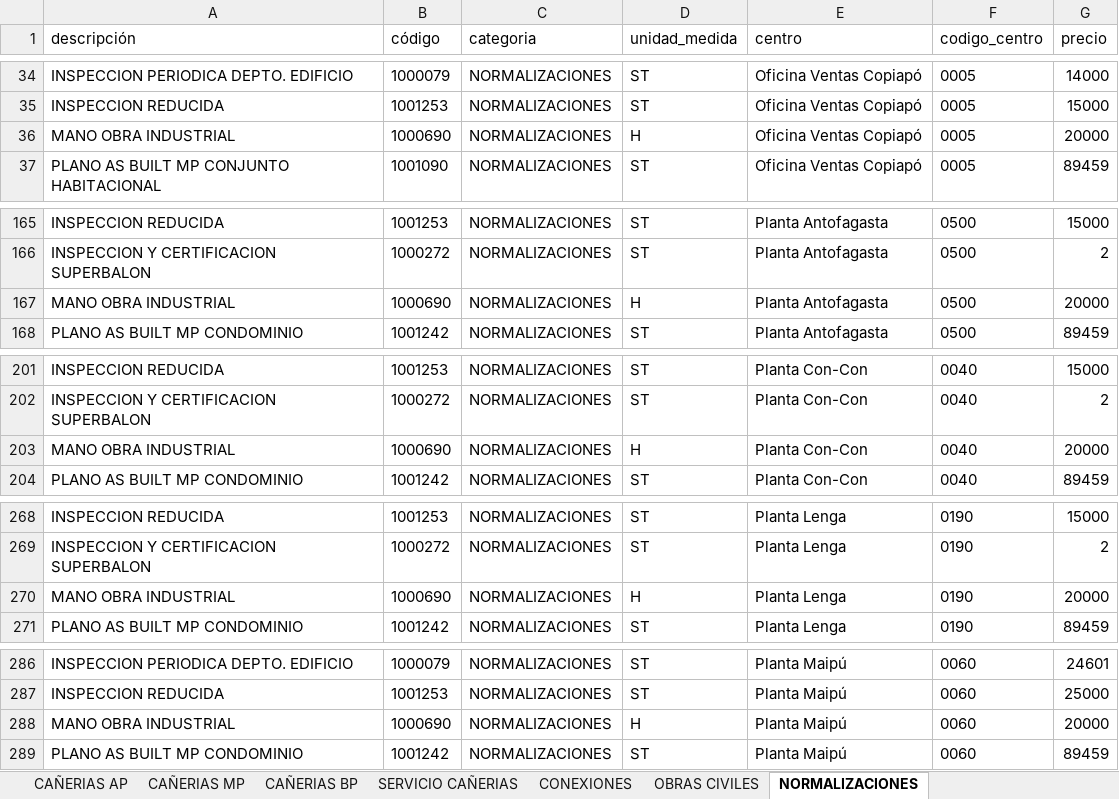
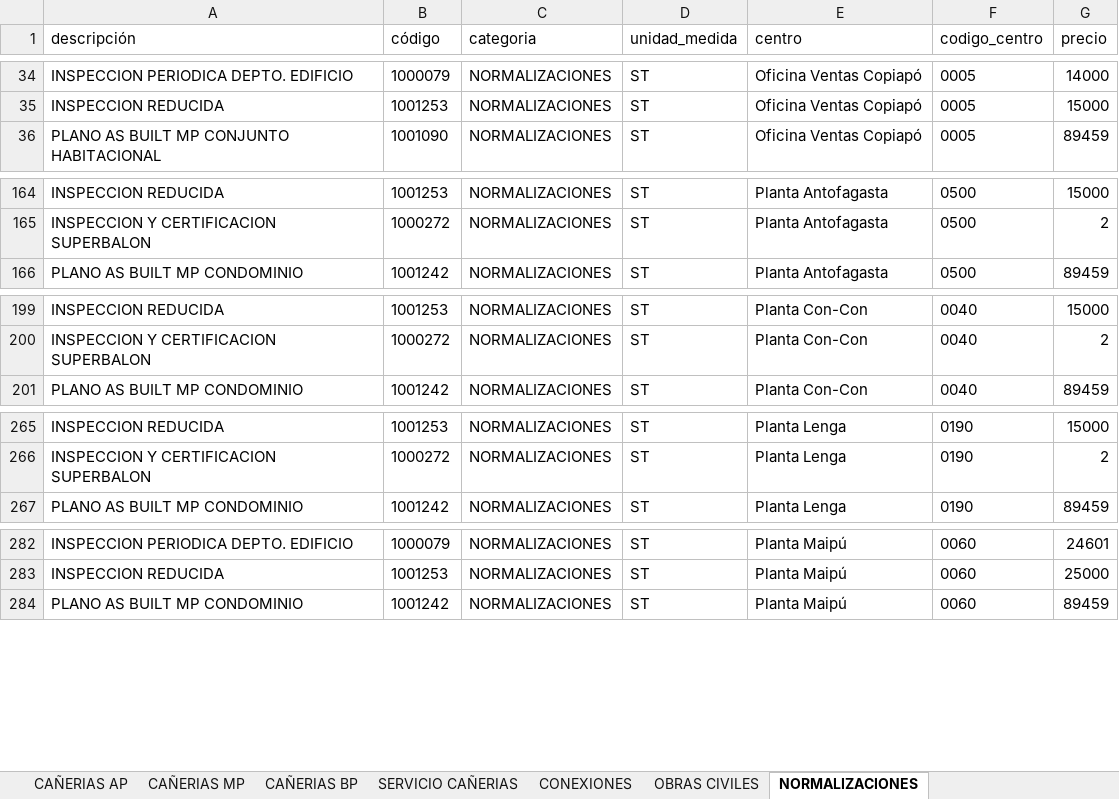
Before and after one commit to devece/planilla-cotizacion, an Excel workbook: base_datos.xlsx, sheet NORMALIZACIONES, drawn as a sheet; only a part is shown, gaps mark what is left out; values as stored, in another font and other column widths than the file's, no borders; the diff covers the shown part only; the diff names each change by its address in the sheet, - before the commit and + after, or states it on an @@ line.

```diff
--- a/base_datos.xlsx (sheet NORMALIZACIONES)
+++ b/base_datos.xlsx (sheet NORMALIZACIONES)
-row 36: MANO OBRA INDUSTRIAL | 1000690 | NORMALIZACIONES | H | Oficina Ventas Copiapó | 0005 | 20000
-row 167: MANO OBRA INDUSTRIAL | 1000690 | NORMALIZACIONES | H | Planta Antofagasta | 0500 | 20000
-row 203: MANO OBRA INDUSTRIAL | 1000690 | NORMALIZACIONES | H | Planta Con-Con | 0040 | 20000
-row 270: MANO OBRA INDUSTRIAL | 1000690 | NORMALIZACIONES | H | Planta Lenga | 0190 | 20000
-row 288: MANO OBRA INDUSTRIAL | 1000690 | NORMALIZACIONES | H | Planta Maipú | 0060 | 20000
```
Also changed, not shown: 2 removed rows elsewhere in this sheet, sheet SERVICIO COMPRA DIRECTA, sheet CONEXIONES, sheet OBRAS CIVILES, sheet SERVICIO CAÑERIAS, 1 other file.
